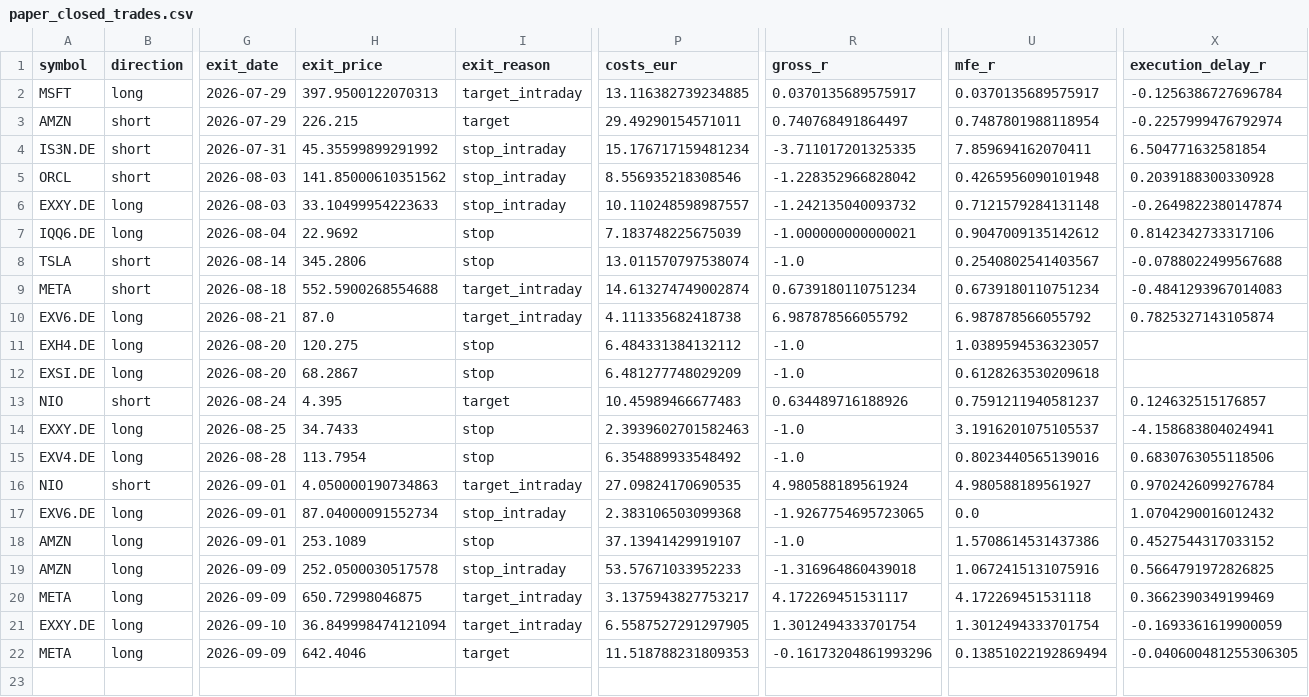
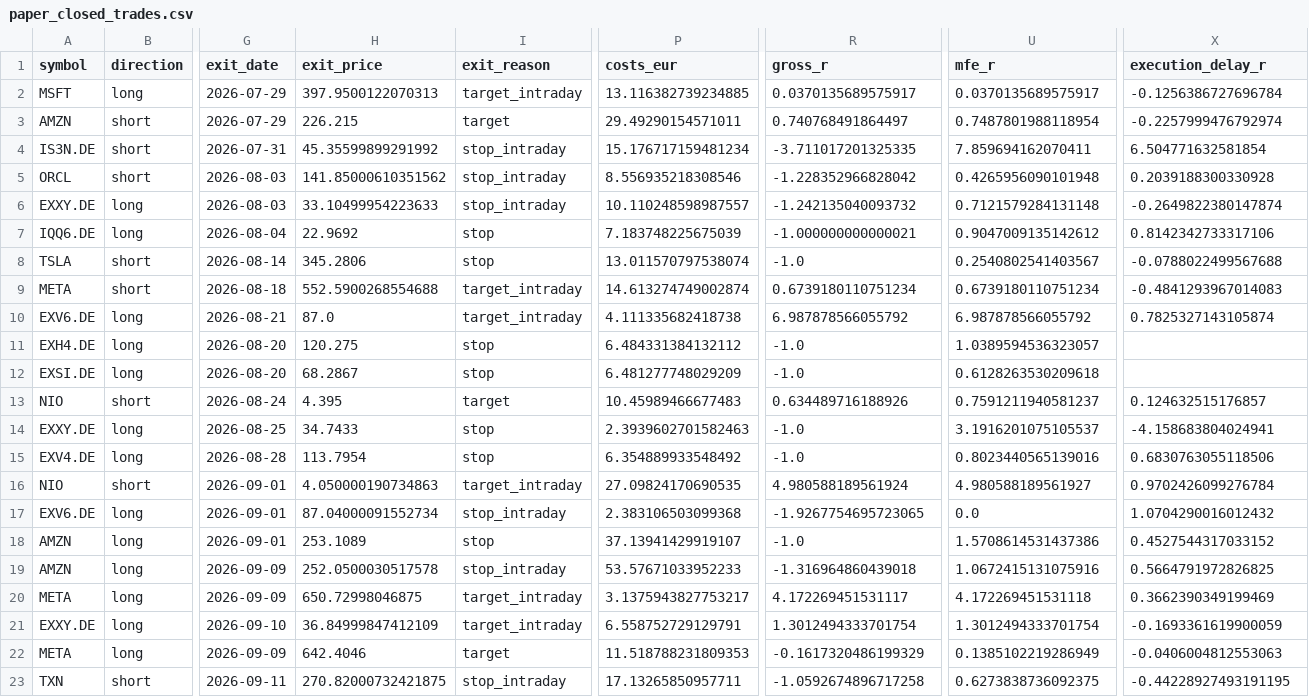
Before and after one commit to rafamarino04/portfolio-manager, a CSV file: data/paper_closed_trades.csv, drawn as a sheet; only a part is shown, gaps mark what is left out; rows hold the shown columns only; the diff names each change by its address in the sheet, - before the commit and + after, or states it on an @@ line.

```diff
--- a/data/paper_closed_trades.csv
+++ b/data/paper_closed_trades.csv
-H21 (exit_price): 36.849998474121094
+H21 (exit_price): 36.84999847412109
-P21 (costs_eur): 6.5587527291297905
+P21 (costs_eur): 6.558752729129791
-R22 (gross_r): -0.16173204861993296
+R22 (gross_r): -0.1617320486199329
-U22 (mfe_r): 0.13851022192869494
+U22 (mfe_r): 0.1385102219286949
-X22 (execution_delay_r): -0.040600481255306305
+X22 (execution_delay_r): -0.0406004812553063
+row 23: TXN | short | 2026-09-11 | 270.82000732421875 | stop_intraday | 17.13265850957711 | -1.0592674896717258 | 0.6273838736092375 | -0.44228927493191195
```
Also changed, not shown: data/paper_open_positions.csv, 1 other file.
